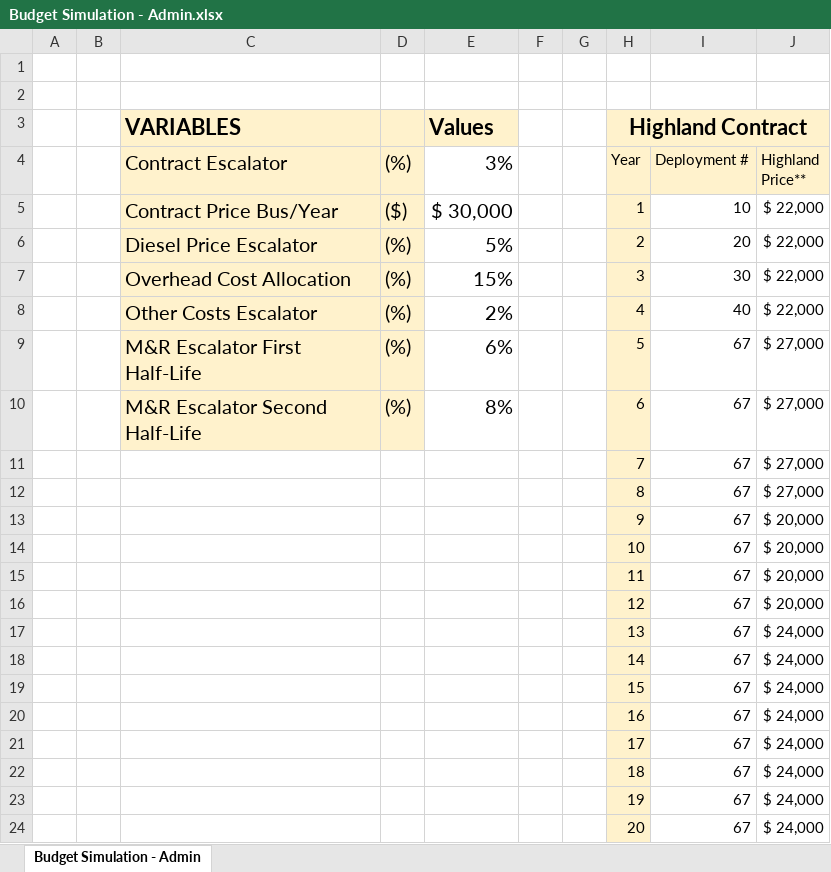
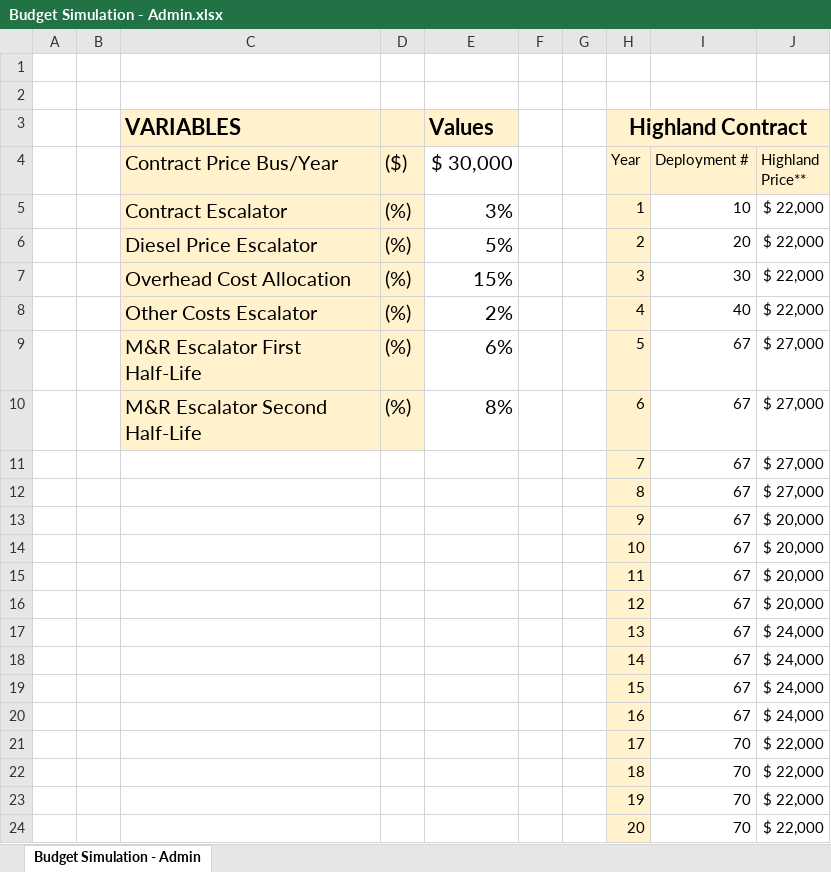
Before and after one commit to YJamesH/Budget-Simulation-Project, an Excel workbook: Budget Simulation - Admin.xlsx, sheet Budget Simulation - Admin, drawn as a sheet; values as stored, in another font and other column widths than the file's, no borders; removed rows and columns are numbered as before the commit, all else as after; the diff names each change by its address in the sheet, - before the commit and + after, or states it on an @@ line.

Commit message:
Admin Inputs through Excel sheet

```diff
--- a/Budget Simulation - Admin.xlsx (sheet Budget Simulation - Admin)
+++ b/Budget Simulation - Admin.xlsx (sheet Budget Simulation - Admin)
-C4: Contract Escalator
+C4: Contract Price Bus/Year
-D4: (%)
+D4: ($)
-E4: 3%
+E4: $ 30,000
-C5 (Contract Price Bus/Year): Contract Price Bus/Year
+C5 (Contract Price Bus/Year): Contract Escalator
-D5 (($)): ($)
+D5 (($)): (%)
-E5 ($ 30,000): $ 30,000
+E5 ($ 30,000): 3%
-row 21:  |  |  |  |  |  |  | 17 | 67 | $ 24,000
-row 22:  |  |  |  |  |  |  | 18 | 67 | $ 24,000
-row 23:  |  |  |  |  |  |  | 19 | 67 | $ 24,000
-row 24:  |  |  |  |  |  |  | 20 | 67 | $ 24,000
+row 21:  |  |  |  |  |  |  | 17 | 70 | $ 22,000
+row 22:  |  |  |  |  |  |  | 18 | 70 | $ 22,000
+row 23:  |  |  |  |  |  |  | 19 | 70 | $ 22,000
+row 24:  |  |  |  |  |  |  | 20 | 70 | $ 22,000
```
Also changed, not shown: 2 other files.
